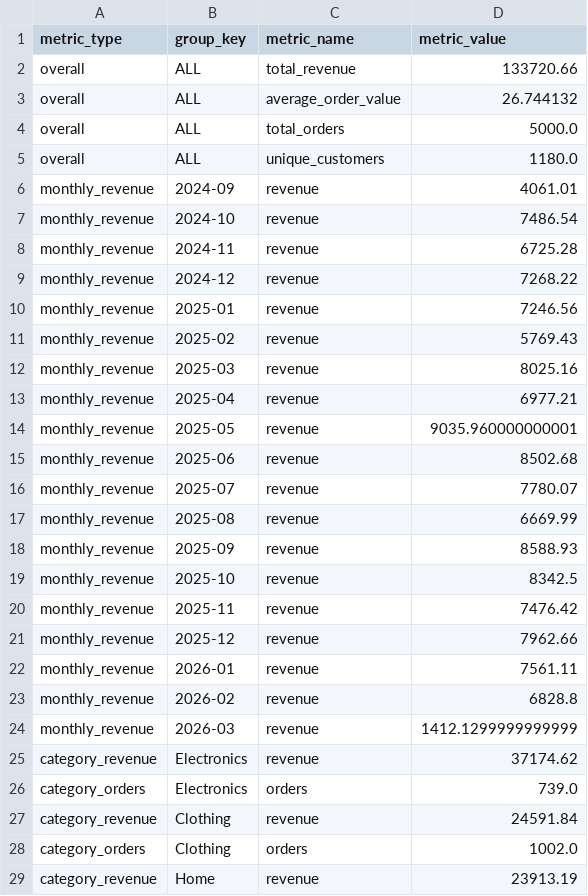
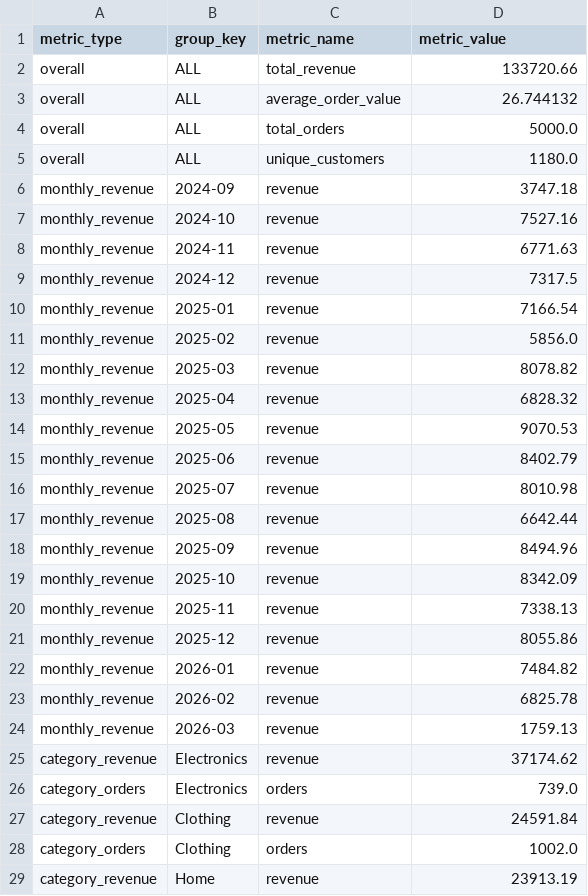
Before and after one commit to soham842op/AI-Powered-Automated-Business-Intelligence-Pipeline, a CSV file: output/kpi_metrics.csv, drawn as a sheet; only a part is shown.

```diff
--- a/output/kpi_metrics.csv
+++ b/output/kpi_metrics.csv
@@ -5,21 +5,21 @@ overall,ALL,total_orders,5000.0
 overall,ALL,unique_customers,1180.0
-monthly_revenue,2024-09,revenue,4061.01
-monthly_revenue,2024-10,revenue,7486.54
-monthly_revenue,2024-11,revenue,6725.28
-monthly_revenue,2024-12,revenue,7268.22
-monthly_revenue,2025-01,revenue,7246.56
-monthly_revenue,2025-02,revenue,5769.43
-monthly_revenue,2025-03,revenue,8025.16
-monthly_revenue,2025-04,revenue,6977.21
-monthly_revenue,2025-05,revenue,9035.960000000001
-monthly_revenue,2025-06,revenue,8502.68
-monthly_revenue,2025-07,revenue,7780.07
-monthly_revenue,2025-08,revenue,6669.99
-monthly_revenue,2025-09,revenue,8588.93
-monthly_revenue,2025-10,revenue,8342.5
-monthly_revenue,2025-11,revenue,7476.42
-monthly_revenue,2025-12,revenue,7962.66
-monthly_revenue,2026-01,revenue,7561.11
-monthly_revenue,2026-02,revenue,6828.8
-monthly_revenue,2026-03,revenue,1412.1299999999999
+monthly_revenue,2024-09,revenue,3747.18
+monthly_revenue,2024-10,revenue,7527.16
+monthly_revenue,2024-11,revenue,6771.63
+monthly_revenue,2024-12,revenue,7317.5
+monthly_revenue,2025-01,revenue,7166.54
+monthly_revenue,2025-02,revenue,5856.0
+monthly_revenue,2025-03,revenue,8078.82
+monthly_revenue,2025-04,revenue,6828.32
+monthly_revenue,2025-05,revenue,9070.53
+monthly_revenue,2025-06,revenue,8402.79
+monthly_revenue,2025-07,revenue,8010.98
+monthly_revenue,2025-08,revenue,6642.44
+monthly_revenue,2025-09,revenue,8494.96
+monthly_revenue,2025-10,revenue,8342.09
+monthly_revenue,2025-11,revenue,7338.13
+monthly_revenue,2025-12,revenue,8055.86
+monthly_revenue,2026-01,revenue,7484.82
+monthly_revenue,2026-02,revenue,6825.78
+monthly_revenue,2026-03,revenue,1759.13
 category_revenue,Electronics,revenue,37174.62
```
Also changed, not shown: data/raw_dataset.csv, output/ai_insights.csv, 2 other files.
